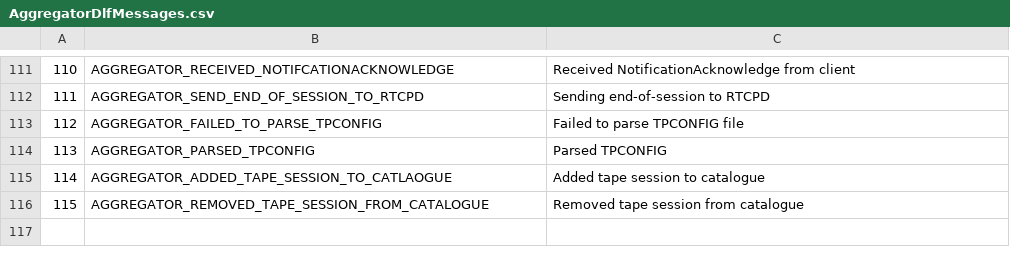
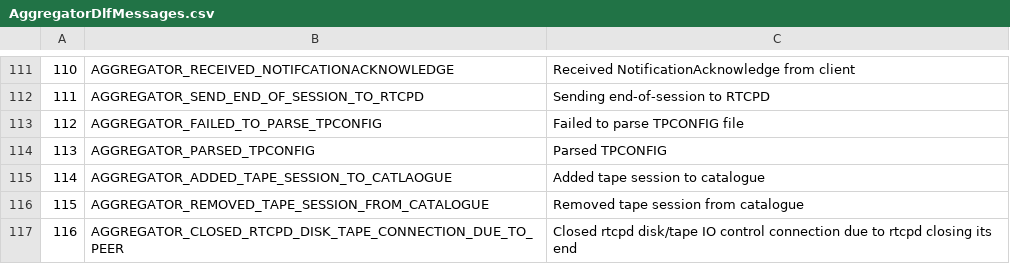
Before and after one commit to cern-cta/CTA, a CSV file: castor/tape/aggregator/AggregatorDlfMessages.csv, drawn as a sheet; only a part is shown, gaps mark what is left out.

Commit message:
Added more file-descriptor closed logs

```diff
--- a/castor/tape/aggregator/AggregatorDlfMessages.csv
+++ b/castor/tape/aggregator/AggregatorDlfMessages.csv
@@ -116 +116,2 @@
 115,AGGREGATOR_REMOVED_TAPE_SESSION_FROM_CATALOGUE,"Removed tape session from catalogue"
+116,AGGREGATOR_CLOSED_RTCPD_DISK_TAPE_CONNECTION_DUE_TO_PEER,"Closed rtcpd disk/tape IO control connection due to rtcpd closing its end"
```
Also changed, not shown: 5 other files.
